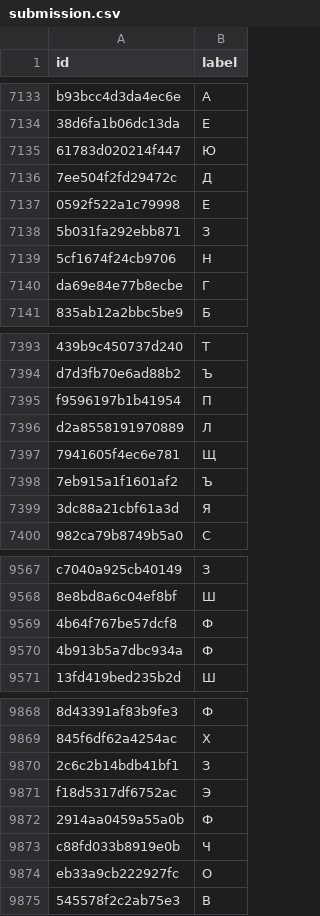
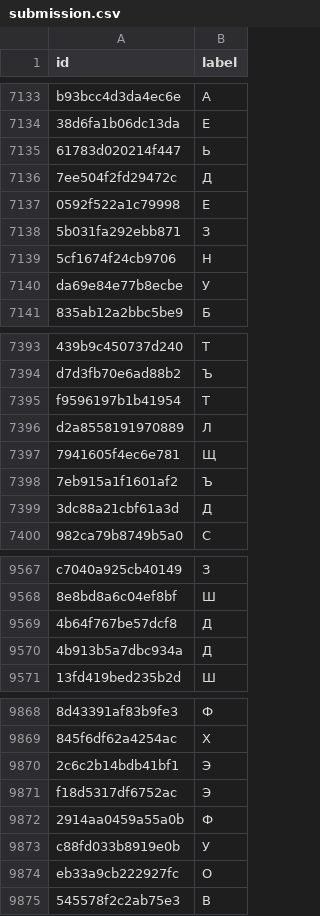
Before and after one commit to aliencaocao/picoCTF, a CSV file: cyberthon training/comnist/submission.csv, drawn as a sheet; only a part is shown, gaps mark what is left out; the diff covers the shown part only; the diff names each change by its address in the sheet, - before the commit and + after, or states it on an @@ line.

```diff
--- a/cyberthon training/comnist/submission.csv
+++ b/cyberthon training/comnist/submission.csv
-B7135 (label): Ю
+B7135 (label): Ь
-B7140 (label): Г
+B7140 (label): У
-B7395 (label): П
+B7395 (label): Т
-B7399 (label): Я
+B7399 (label): Д
-B9569:B9570 (label): Ф
+B9569:B9570 (label): Д
-B9870 (label): З
+B9870 (label): Э
-B9873 (label): Ч
+B9873 (label): У
```
Also changed, not shown: 178 edited cells elsewhere in this file, 2 other files.
